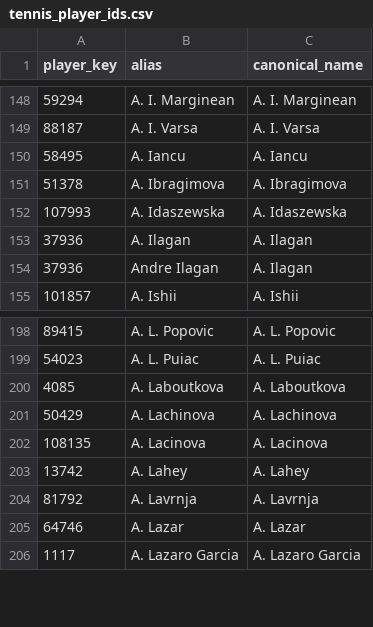
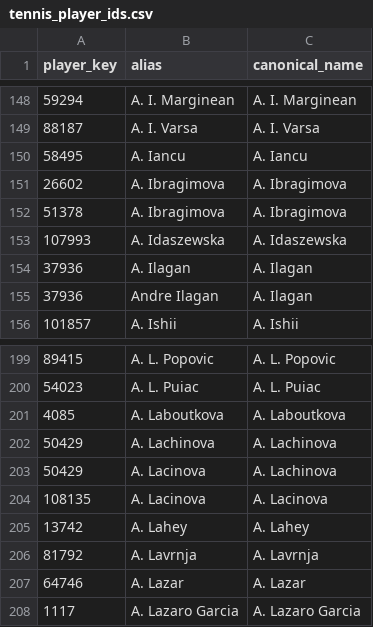
Before and after one commit to msiony24/Michael-betting-dashboard, a CSV file: data/tennis_player_ids.csv, drawn as a sheet; only a part is shown, gaps mark what is left out; the diff names each change by its address in the sheet, - before the commit and + after, or states it on an @@ line.

```diff
--- a/data/tennis_player_ids.csv
+++ b/data/tennis_player_ids.csv
+row 151: 26602 | A. Ibragimova | A. Ibragimova
+row 203: 50429 | A. Lacinova | A. Lachinova
```
Also changed, not shown: data/atp_matches_2026.csv, 1 other file.
